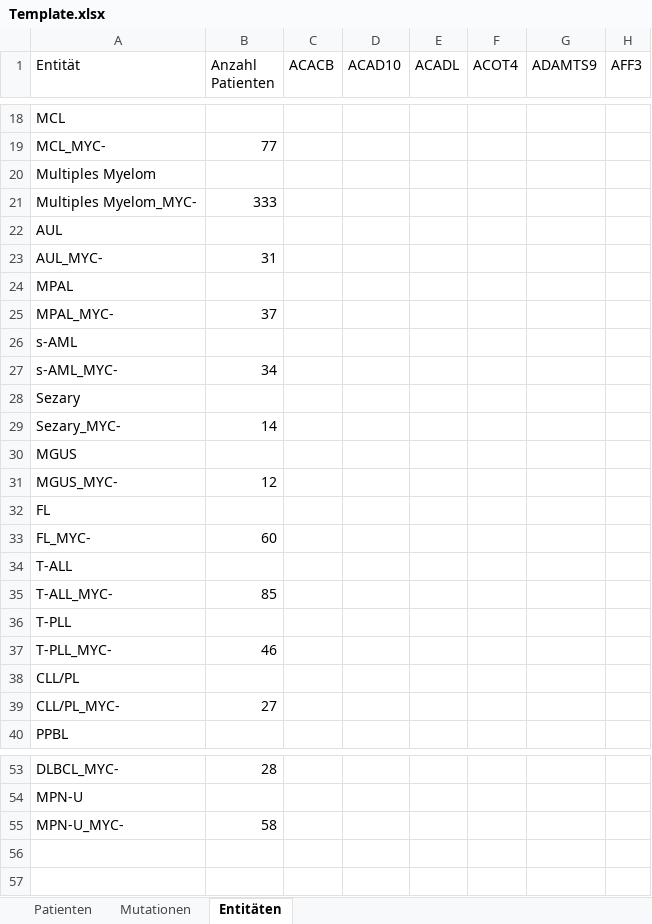
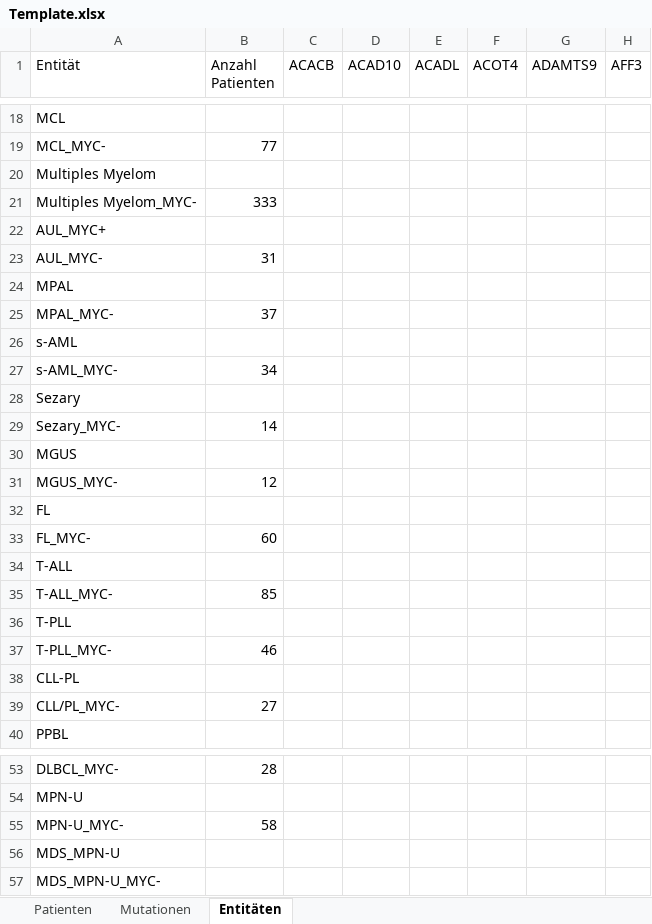
Before and after one commit to HBendig/MYKCalculator, an Excel workbook: Template.xlsx, sheet Entitäten, drawn as a sheet; only a part is shown, gaps mark what is left out; values as stored, in another font and other column widths than the file's, no borders; table styles not drawn; rows hold the shown columns only; the diff names each change by its address in the sheet, - before the commit and + after, or states it on an @@ line.

```diff
--- a/Template.xlsx (sheet Entitäten)
+++ b/Template.xlsx (sheet Entitäten)
-A22 (Entität): AUL
+A22 (Entität): AUL_MYC+
-A38 (Entität): CLL/PL
+A38 (Entität): CLL-PL
+row 56: MDS_MPN-U
+row 57: MDS_MPN-U_MYC-
```
Also changed, not shown: 14 other files.
